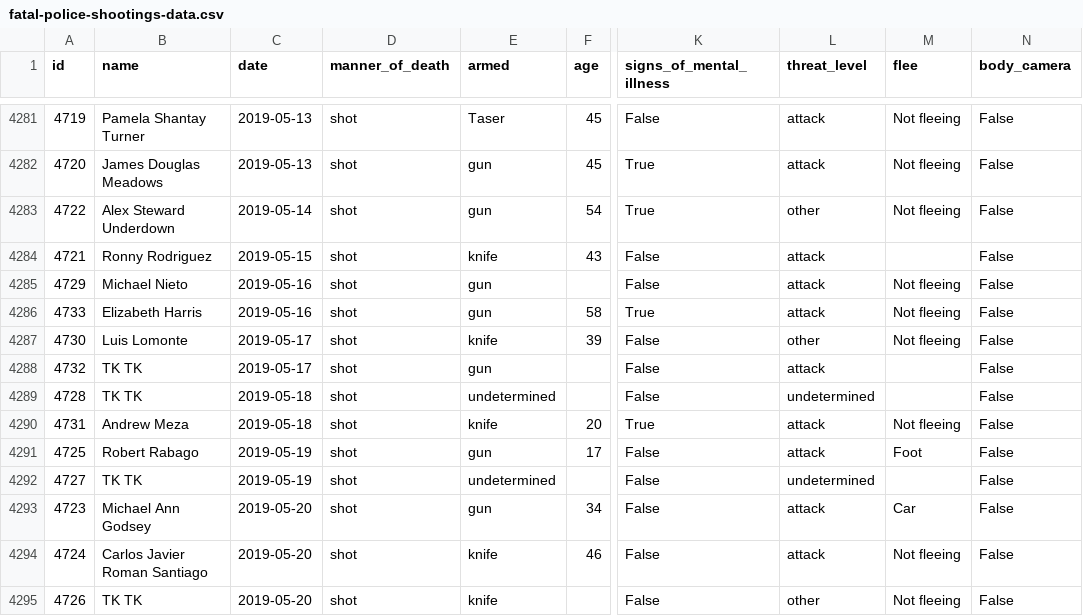
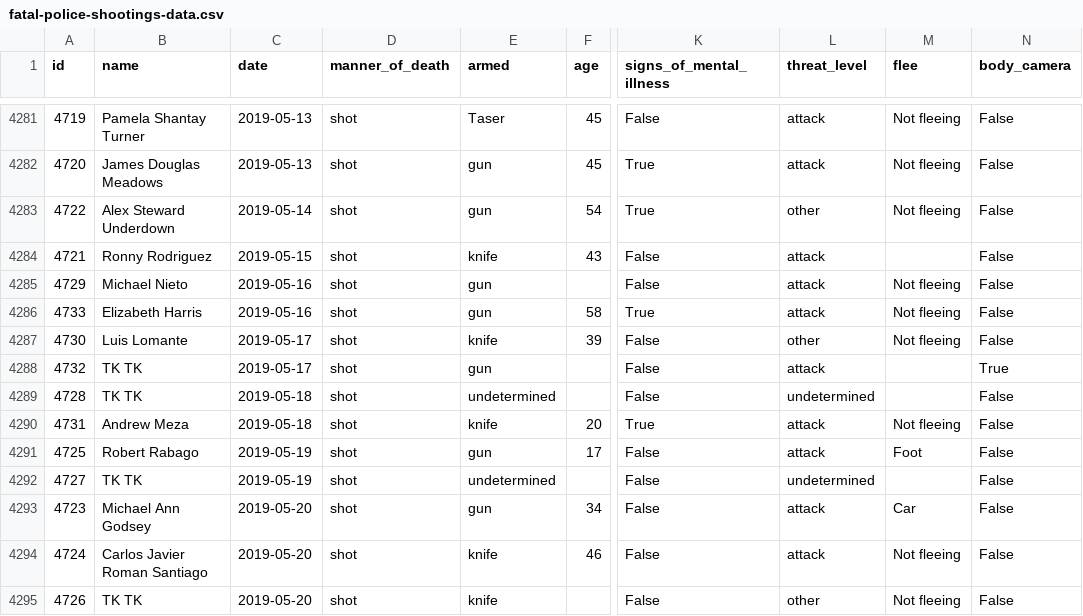
Before and after one commit to washingtonpost/data-police-shootings, a CSV file: fatal-police-shootings-data.csv, drawn as a sheet; only a part is shown, gaps mark what is left out; the diff names each change by its address in the sheet, - before the commit and + after, or states it on an @@ line.

Commit message:
4294 people have been shot and killed by police since Jan. 1, 2015.

```diff
--- a/fatal-police-shootings-data.csv
+++ b/fatal-police-shootings-data.csv
-B4287 (name): Luis Lomonte
+B4287 (name): Luis Lomante
-N4288 (body_camera): False
+N4288 (body_camera): True
```
